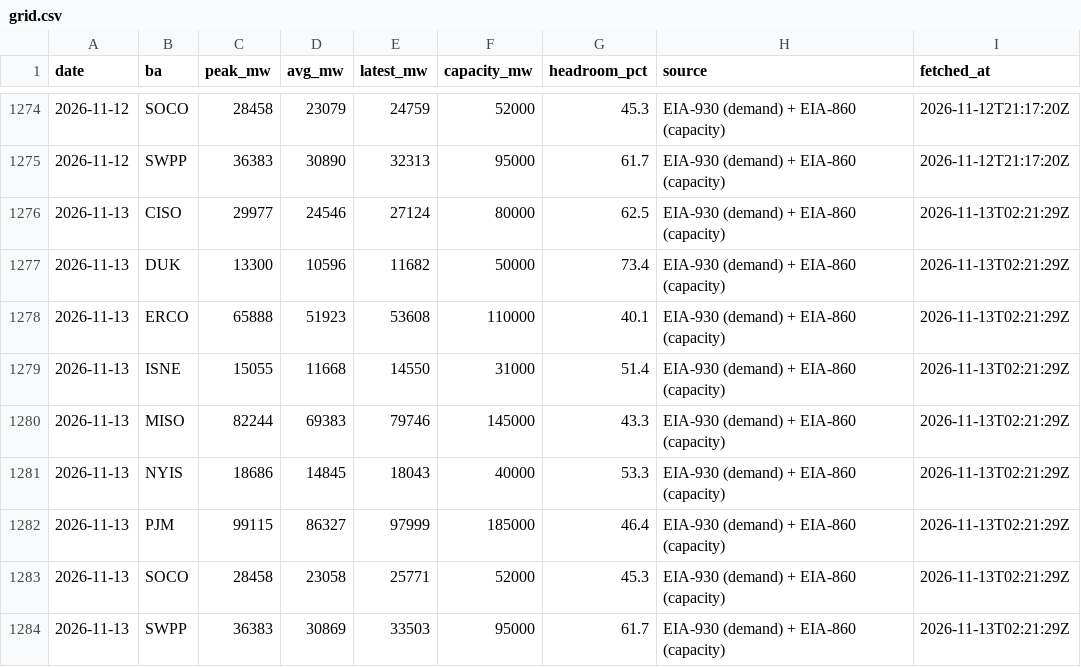
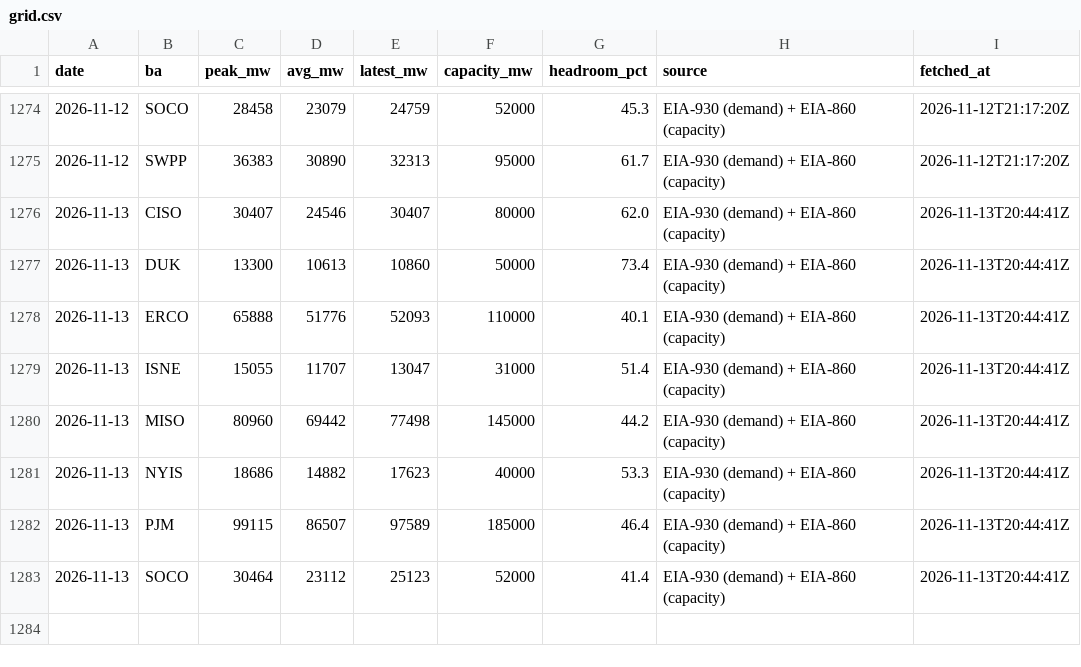
Before and after one commit to vijay-sachdeva/us-ai-infra, a CSV file: data/history/grid.csv, drawn as a sheet; only a part is shown, gaps mark what is left out.

```diff
--- a/data/history/grid.csv
+++ b/data/history/grid.csv
@@ -1275,10 +1275,9 @@ date,ba,peak_mw,avg_mw,latest_mw,capacity_mw,headroom_pct,source,fetched_at
 2026-11-12,SWPP,36383,30890,32313,95000,61.7,EIA-930 (demand) + EIA-860 (capacity),2026-11-12T21:17:20Z
-2026-11-13,CISO,29977,24546,27124,80000,62.5,EIA-930 (demand) + EIA-860 (capacity),2026-11-13T02:21:29Z
-2026-11-13,DUK,13300,10596,11682,50000,73.4,EIA-930 (demand) + EIA-860 (capacity),2026-11-13T02:21:29Z
-2026-11-13,ERCO,65888,51923,53608,110000,40.1,EIA-930 (demand) + EIA-860 (capacity),2026-11-13T02:21:29Z
-2026-11-13,ISNE,15055,11668,14550,31000,51.4,EIA-930 (demand) + EIA-860 (capacity),2026-11-13T02:21:29Z
-2026-11-13,MISO,82244,69383,79746,145000,43.3,EIA-930 (demand) + EIA-860 (capacity),2026-11-13T02:21:29Z
-2026-11-13,NYIS,18686,14845,18043,40000,53.3,EIA-930 (demand) + EIA-860 (capacity),2026-11-13T02:21:29Z
-2026-11-13,PJM,99115,86327,97999,185000,46.4,EIA-930 (demand) + EIA-860 (capacity),2026-11-13T02:21:29Z
-2026-11-13,SOCO,28458,23058,25771,52000,45.3,EIA-930 (demand) + EIA-860 (capacity),2026-11-13T02:21:29Z
-2026-11-13,SWPP,36383,30869,33503,95000,61.7,EIA-930 (demand) + EIA-860 (capacity),2026-11-13T02:21:29Z
+2026-11-13,CISO,30407,24546,30407,80000,62.0,EIA-930 (demand) + EIA-860 (capacity),2026-11-13T20:44:41Z
+2026-11-13,DUK,13300,10613,10860,50000,73.4,EIA-930 (demand) + EIA-860 (capacity),2026-11-13T20:44:41Z
+2026-11-13,ERCO,65888,51776,52093,110000,40.1,EIA-930 (demand) + EIA-860 (capacity),2026-11-13T20:44:41Z
+2026-11-13,ISNE,15055,11707,13047,31000,51.4,EIA-930 (demand) + EIA-860 (capacity),2026-11-13T20:44:41Z
+2026-11-13,MISO,80960,69442,77498,145000,44.2,EIA-930 (demand) + EIA-860 (capacity),2026-11-13T20:44:41Z
+2026-11-13,NYIS,18686,14882,17623,40000,53.3,EIA-930 (demand) + EIA-860 (capacity),2026-11-13T20:44:41Z
+2026-11-13,PJM,99115,86507,97589,185000,46.4,EIA-930 (demand) + EIA-860 (capacity),2026-11-13T20:44:41Z
+2026-11-13,SOCO,30464,23112,25123,52000,41.4,EIA-930 (demand) + EIA-860 (capacity),2026-11-13T20:44:41Z
```
Also changed, not shown: data/history/gpu_prices.csv, data/history/power_econ.csv, 9 other files.
